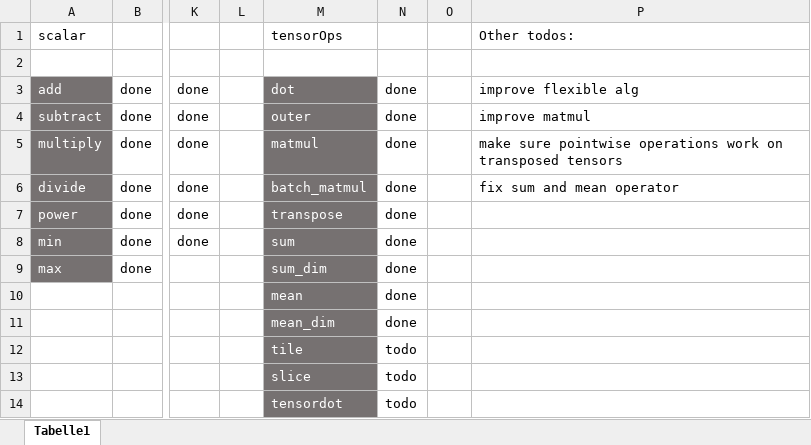
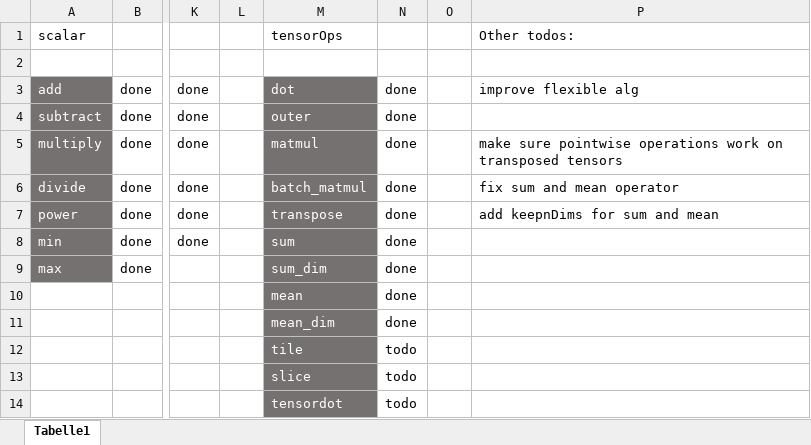
Before and after one commit to felixb419/kaad, an Excel workbook: todo.xlsx, sheet Tabelle1, drawn as a sheet; only a part is shown, gaps mark what is left out; values as stored, in another font and other column widths than the file's, no borders; conditional formats not drawn; the diff names each change by its address in the sheet, - before the commit and + after, or states it on an @@ line.

```diff
--- a/todo.xlsx (sheet Tabelle1)
+++ b/todo.xlsx (sheet Tabelle1)
-P4: improve matmul
+P4: (empty)
-P7: (empty)
+P7: add keepnDims for sum and mean
```
Also changed, not shown: 7 other files.
